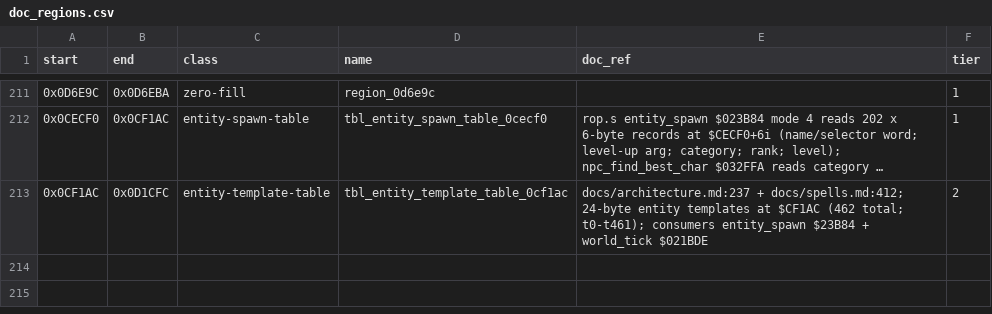
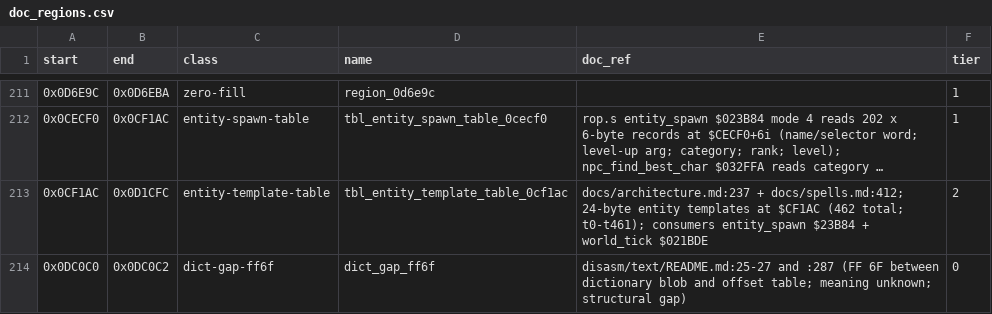
Before and after one commit to Dayset/RoPSegaMD16, a CSV file: disasm/doc_regions.csv, drawn as a sheet; only a part is shown, gaps mark what is left out; long unchanged cells end in ….

```diff
--- a/disasm/doc_regions.csv
+++ b/disasm/doc_regions.csv
@@ -213 +213,2 @@ start,end,class,name,doc_ref,tier
 0x0CF1AC,0x0D1CFC,entity-template-table,tbl_entity_template_table_0cf1ac,docs/architecture.md:237 + docs/spells.md:412; 24-byte entity templates at $CF1AC (462 total; t0-t461); consumers entity_spawn $23B84 + world_tick $021BDE,2
+0x0DC0C0,0x0DC0C2,dict-gap-ff6f,dict_gap_ff6f,disasm/text/README.md:25-27 and :287 (FF 6F between dictionary blob and offset table; meaning unknown; structural gap),0
```
Also changed, not shown: disasm/regions.csv, 2 other files.
